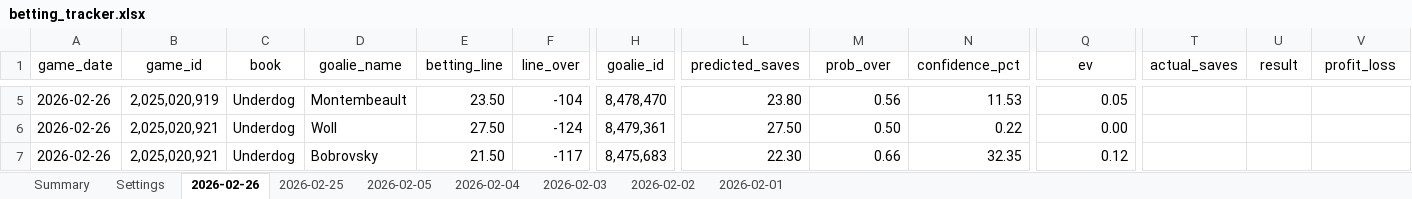
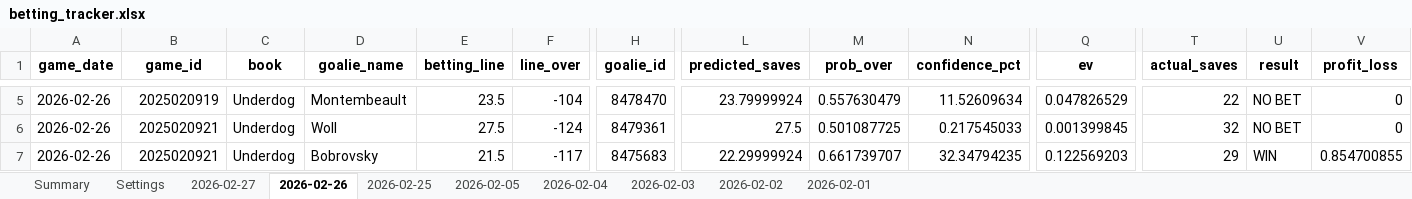
Before and after one commit to jjakemoss/saves-model-v3, an Excel workbook: betting_tracker.xlsx, sheet 2026-02-26, drawn as a sheet; only a part is shown, gaps mark what is left out; values as stored, in another font and other column widths than the file's, no borders; the diff covers the shown part only; the diff names each change by its address in the sheet, - before the commit and + after, or states it on an @@ line.

Commit message:
Update betting_tracker.xlsx

```diff
--- a/betting_tracker.xlsx (sheet 2026-02-26)
+++ b/betting_tracker.xlsx (sheet 2026-02-26)
+sheet tab: 2026-02-27
-A1:V1 bold: off
+A1:V1 bold: on
-B5 (game_id): 2,025,020,919
+B5 (game_id): 2025020919
-E5 (betting_line): 23.50
+E5 (betting_line): 23.5
-H5 (goalie_id): 8,478,470
+H5 (goalie_id): 8478470
-L5 (predicted_saves): 23.80
+L5 (predicted_saves): 23.79999924
-M5 (prob_over): 0.56
+M5 (prob_over): 0.557630479
-N5 (confidence_pct): 11.53
+N5 (confidence_pct): 11.52609634
-Q5 (ev): 0.05
+Q5 (ev): 0.047826529
-T5 (actual_saves): (empty)
+T5 (actual_saves): 22
-U5:U6 (result): (empty)
+U5:U6 (result): NO BET
-V5:V6 (profit_loss): (empty)
+V5:V6 (profit_loss): 0
-B6:B7 (game_id): 2,025,020,921
+B6:B7 (game_id): 2025020921
-E6 (betting_line): 27.50
+E6 (betting_line): 27.5
-H6 (goalie_id): 8,479,361
+H6 (goalie_id): 8479361
-L6 (predicted_saves): 27.50
+L6 (predicted_saves): 27.5
-M6 (prob_over): 0.50
+M6 (prob_over): 0.501087725
-N6 (confidence_pct): 0.22
+N6 (confidence_pct): 0.217545033
-Q6 (ev): 0.00
+Q6 (ev): 0.001399845
-T6 (actual_saves): (empty)
+T6 (actual_saves): 32
-E7 (betting_line): 21.50
+E7 (betting_line): 21.5
-H7 (goalie_id): 8,475,683
+H7 (goalie_id): 8475683
-L7 (predicted_saves): 22.30
+L7 (predicted_saves): 22.29999924
-M7 (prob_over): 0.66
+M7 (prob_over): 0.661739707
-N7 (confidence_pct): 32.35
+N7 (confidence_pct): 32.34794235
-Q7 (ev): 0.12
+Q7 (ev): 0.122569203
-T7 (actual_saves): (empty)
+T7 (actual_saves): 29
-U7 (result): (empty)
+U7 (result): WIN
-V7 (profit_loss): (empty)
+V7 (profit_loss): 0.854700855
```
Also changed, not shown: 358 edited cells and cell formats elsewhere in this sheet.
